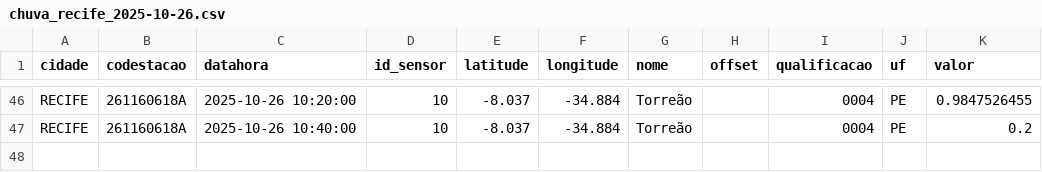
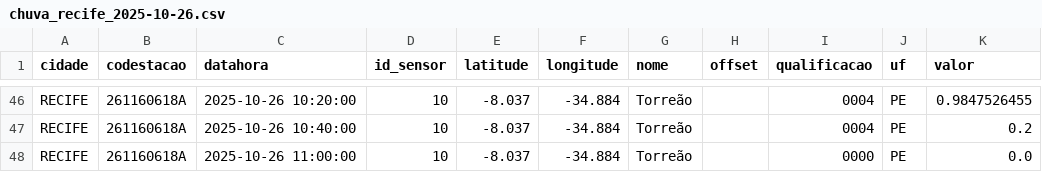
Before and after one commit to RafaellaB/Diagramas-de-risco-din-mico, a CSV file: chuva_recife_2025-10-26.csv, drawn as a sheet; only a part is shown, gaps mark what is left out.

```diff
--- a/chuva_recife_2025-10-26.csv
+++ b/chuva_recife_2025-10-26.csv
@@ -47 +47,2 @@ RECIFE,261160618A,2025-10-26 10:20:00,10,-8.037,-34.884,Torreão,,0004,PE,0.9847
 RECIFE,261160618A,2025-10-26 10:40:00,10,-8.037,-34.884,Torreão,,0004,PE,0.2
+RECIFE,261160618A,2025-10-26 11:00:00,10,-8.037,-34.884,Torreão,,0000,PE,0.0
```
